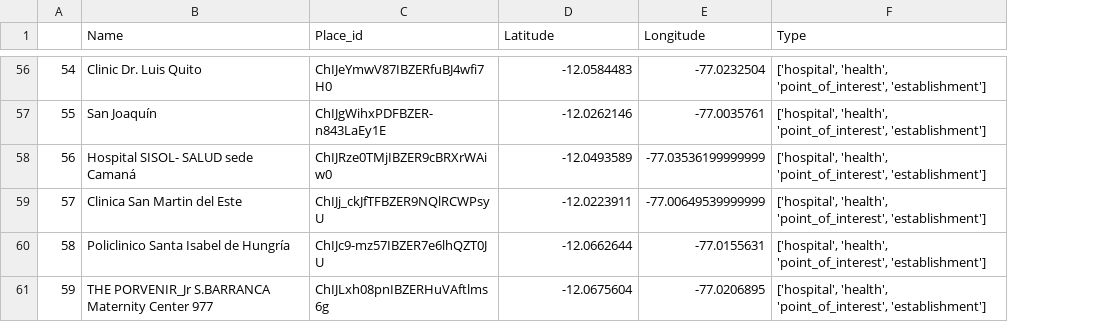
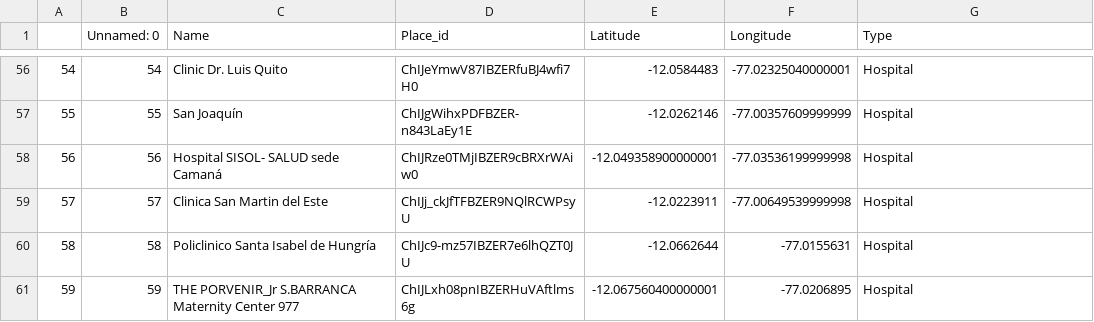
Before and after one commit to ecoronado92/MIT_Covid19, a CSV file: results_places.csv, drawn as a sheet; only a part is shown, gaps mark what is left out; addresses are those after the commit; the diff covers the shown part only; the diff names each change by its address in the sheet, - before the commit and + after, or states it on an @@ line.

Commit message:
changed type of points to hospital

```diff
--- a/results_places.csv
+++ b/results_places.csv
+column B (Unnamed: 0), rows 56-61: 54 | 55 | 56 | 57 | 58 | 59
-F56 (Longitude): -77.0232504
+F56 (Longitude): -77.02325040000001
-G56:G61 (Type): ['hospital', 'health', 'point_of_interest', 'establishment']
+G56:G61 (Type): Hospital
-F57 (Longitude): -77.0035761
+F57 (Longitude): -77.00357609999999
-E58 (Latitude): -12.0493589
+E58 (Latitude): -12.049358900000001
-F58 (Longitude): -77.03536199999999
+F58 (Longitude): -77.03536199999998
-F59 (Longitude): -77.00649539999999
+F59 (Longitude): -77.00649539999998
-E61 (Latitude): -12.0675604
+E61 (Latitude): -12.067560400000001
```
Also changed, not shown: 92 edited cells elsewhere in this file.
